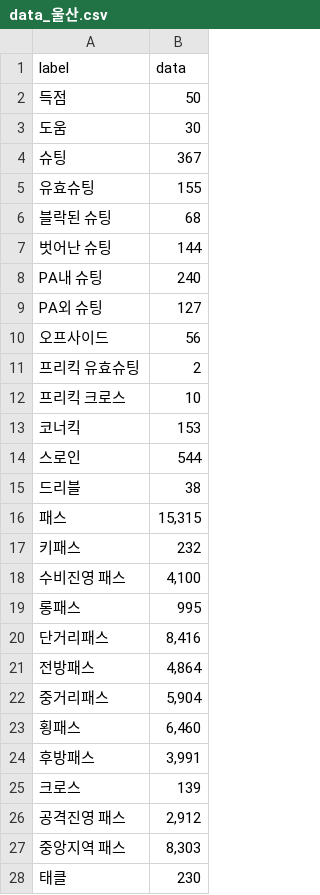
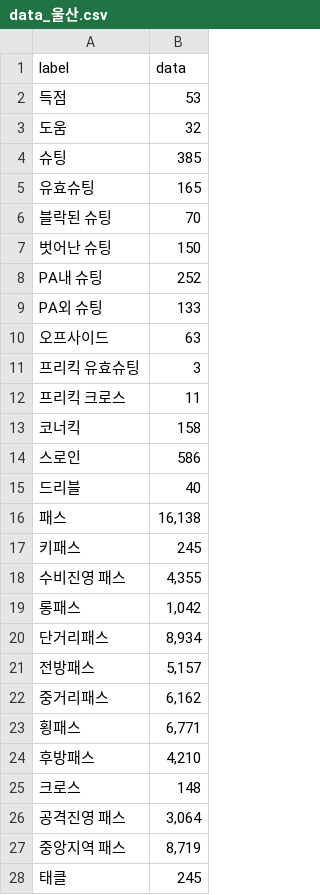
Before and after one commit to miasanmia1027/k_league_2025, a CSV file: data_울산.csv, drawn as a sheet; only a part is shown; the diff covers the shown part only.

```diff
--- a/data_울산.csv
+++ b/data_울산.csv
@@ -1,28 +1,28 @@
 label,data
-득점,50
-도움,30
-슈팅,367
-유효슈팅,155
-블락된 슈팅,68
-벗어난 슈팅,144
-PA내 슈팅,240
-PA외 슈팅,127
-오프사이드,56
-프리킥 유효슈팅,2
-프리킥 크로스,10
-코너킥,153
-스로인,544
-드리블,38
-패스,"15,315"
-키패스,232
-수비진영 패스,"4,100"
-롱패스,995
-단거리패스,"8,416"
-전방패스,"4,864"
-중거리패스,"5,904"
-횡패스,"6,460"
-후방패스,"3,991"
-크로스,139
-공격진영 패스,"2,912"
-중앙지역 패스,"8,303"
-태클,230
+득점,53
+도움,32
+슈팅,385
+유효슈팅,165
+블락된 슈팅,70
+벗어난 슈팅,150
+PA내 슈팅,252
+PA외 슈팅,133
+오프사이드,63
+프리킥 유효슈팅,3
+프리킥 크로스,11
+코너킥,158
+스로인,586
+드리블,40
+패스,"16,138"
+키패스,245
+수비진영 패스,"4,355"
+롱패스,"1,042"
+단거리패스,"8,934"
+전방패스,"5,157"
+중거리패스,"6,162"
+횡패스,"6,771"
+후방패스,"4,210"
+크로스,148
+공격진영 패스,"3,064"
+중앙지역 패스,"8,719"
+태클,245
```
Also changed, not shown: 16 edited cells elsewhere in this file, data_광원.csv, data_광주.csv, 9 other files.
